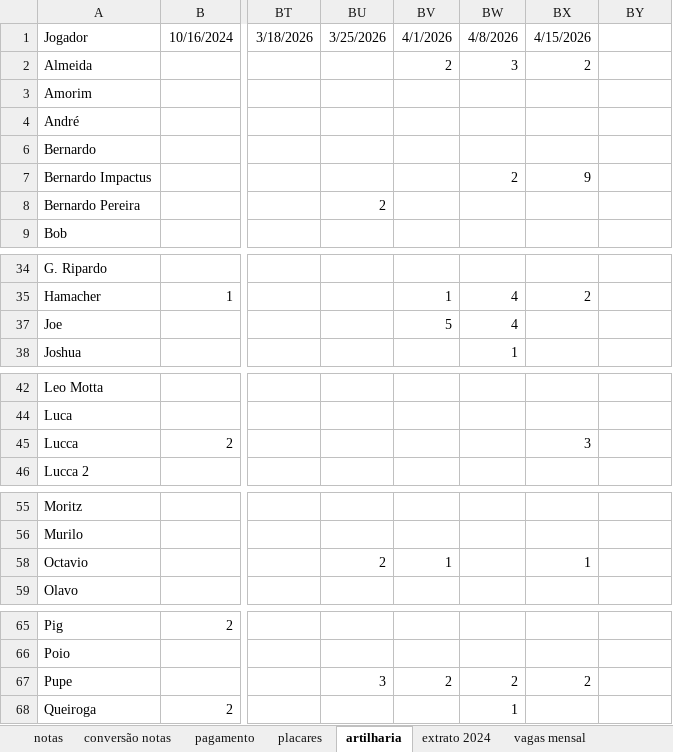
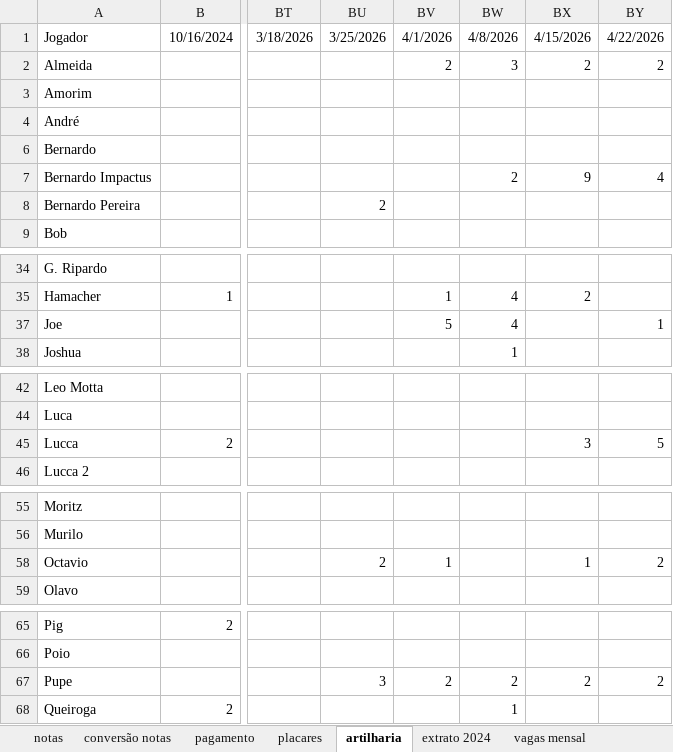
Before and after one commit to PHamacher/dashboard-pelada, an Excel workbook: data/condominio.xlsx, sheet artilharia, drawn as a sheet; only a part is shown, gaps mark what is left out; values as stored, in another font and other column widths than the file's, no borders; the diff covers the shown part only; the diff names each change by its address in the sheet, - before the commit and + after, or states it on an @@ line.

```diff
--- a/data/condominio.xlsx (sheet artilharia)
+++ b/data/condominio.xlsx (sheet artilharia)
-BY1: (empty)
+BY1: 4/22/2026
-BY2: (empty)
+BY2: 2
-BY7: (empty)
+BY7: 4
-BY37: (empty)
+BY37: 1
-BY45: (empty)
+BY45: 5
-BY58: (empty)
+BY58: 2
-BY67: (empty)
+BY67: 2
```
Also changed, not shown: 2 edited cells elsewhere in this sheet, sheet placares, sheet notas, formulas that keep their value.
